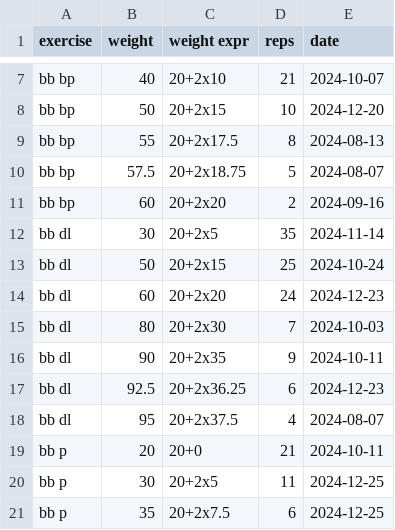
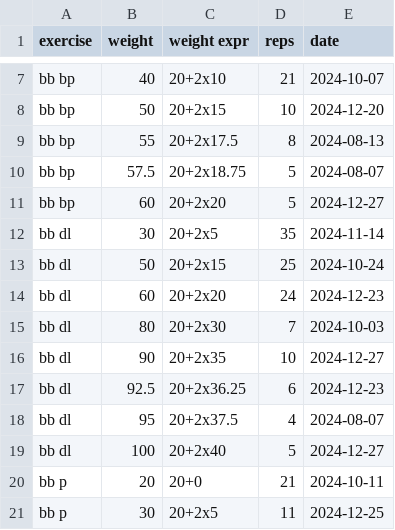
Before and after one commit to rgoulter/rgoulter.github.com, a CSV file: reps-pb.csv, drawn as a sheet; only a part is shown, gaps mark what is left out; the shorter side is filled out with more unchanged rows.

Commit message:
update reps-pb

```diff
--- a/reps-pb.csv
+++ b/reps-pb.csv
@@ -10,3 +10,3 @@ bb bp, 55, 20+2x17.5, 8, 2024-08-13
 bb bp, 57.5, 20+2x18.75, 5, 2024-08-07
-bb bp, 60, 20+2x20,  2, 2024-09-16
+bb bp, 60, 20+2x20,  5, 2024-12-27
 bb dl, 30, 20+2x5, 35, 2024-11-14
@@ -15,5 +15,6 @@ bb dl, 60, 20+2x20, 24, 2024-12-23
 bb dl, 80, 20+2x30, 7, 2024-10-03
-bb dl, 90, 20+2x35, 9, 2024-10-11
+bb dl, 90, 20+2x35, 10, 2024-12-27
 bb dl, 92.5, 20+2x36.25, 6, 2024-12-23
 bb dl, 95,  20+2x37.5, 4, 2024-08-07
+bb dl, 100, 20+2x40, 5, 2024-12-27
 bb p,  20, 20+0, 21, 2024-10-11
```
